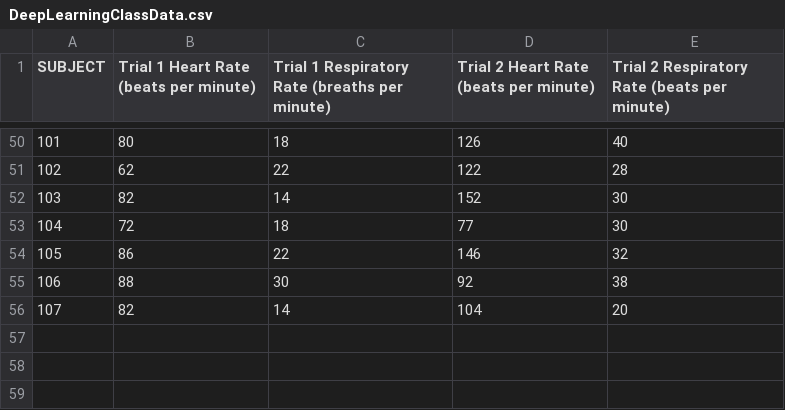
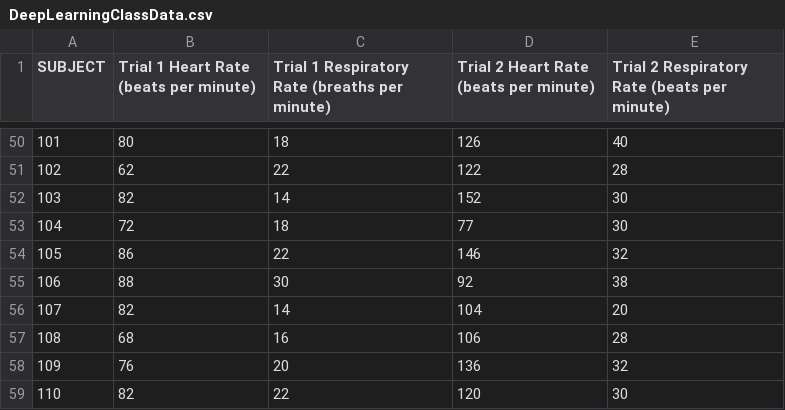
Before and after one commit to abarson/WePanic-DL, a CSV file: DeepLearningClassData.csv, drawn as a sheet; only a part is shown, gaps mark what is left out; the diff names each change by its address in the sheet, - before the commit and + after, or states it on an @@ line.

```diff
--- a/DeepLearningClassData.csv
+++ b/DeepLearningClassData.csv
+row 57: 108 | 68 | 16 | 106 | 28
+row 58: 109 | 76 | 20 | 136 | 32
+row 59: 110 | 82 | 22 | 120 | 30
```
Also changed, not shown: 1 other file.
